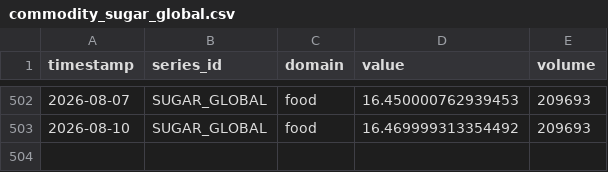
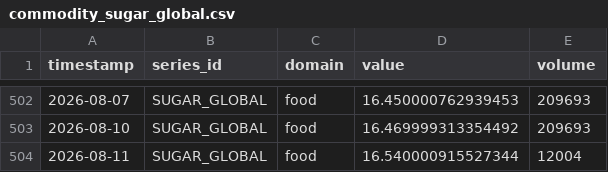
Before and after one commit to salimz-arch/tsf-market-analytics, a CSV file: data/raw/commodity_sugar_global.csv, drawn as a sheet; only a part is shown, gaps mark what is left out; the diff names each change by its address in the sheet, - before the commit and + after, or states it on an @@ line.

```diff
--- a/data/raw/commodity_sugar_global.csv
+++ b/data/raw/commodity_sugar_global.csv
+row 504: 2026-08-11 | SUGAR_GLOBAL | food | 16.540000915527344 | 12004
```
Also changed, not shown: data/forecasts/conclusions.csv, data/forecasts/evaluation.csv, 18 other files.
